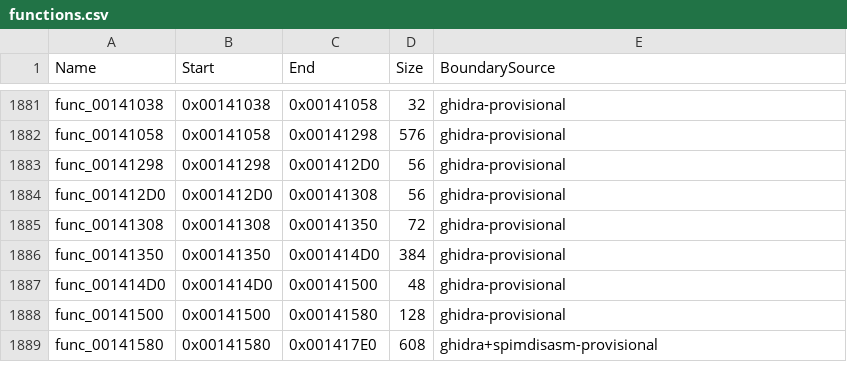
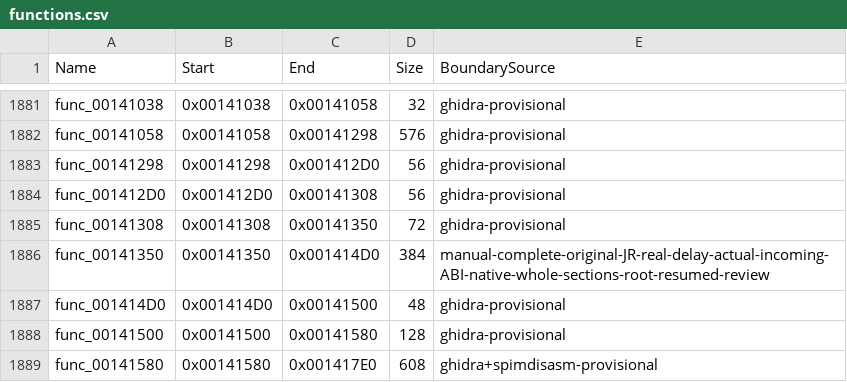
Before and after one commit to NaGaa95/sly3-decomp, a CSV file: config/functions.csv, drawn as a sheet; only a part is shown, gaps mark what is left out.

```diff
--- a/config/functions.csv
+++ b/config/functions.csv
@@ -1885,3 +1885,3 @@ func_001412D0,0x001412D0,0x00141308,56,ghidra-provisional
 func_00141308,0x00141308,0x00141350,72,ghidra-provisional
-func_00141350,0x00141350,0x001414D0,384,ghidra-provisional
+func_00141350,0x00141350,0x001414D0,384,manual-complete-original-JR-real-delay-actual-incoming-ABI-native-whole-sections-root-resumed-review
 func_001414D0,0x001414D0,0x00141500,48,ghidra-provisional
```
Also changed, not shown: config/function_overrides.csv, config/matched.csv, 3 other files.
